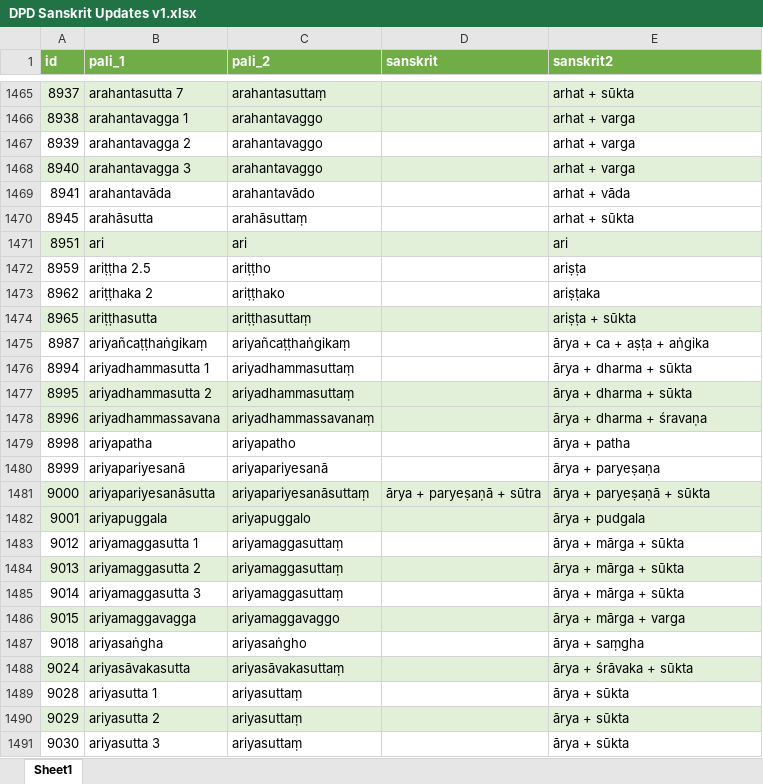
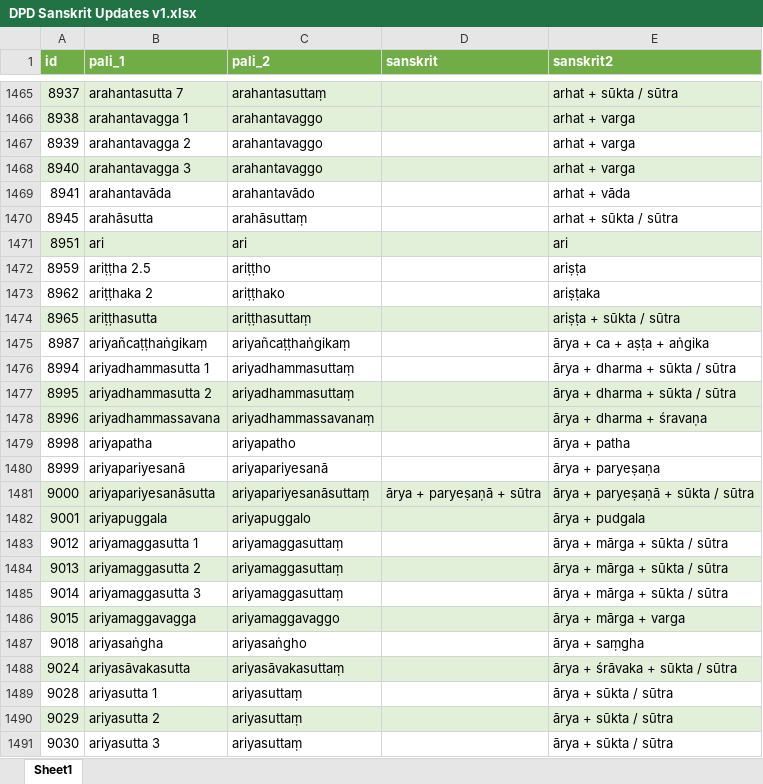
Before and after one commit to digitalpalidictionary/dpd-db, an Excel workbook: sanskrit/DPD Sanskrit Updates v1.xlsx, sheet Sheet1, drawn as a sheet; only a part is shown, gaps mark what is left out; values as stored, in another font and other column widths than the file's, no borders; charts and pictures not drawn; the diff covers the shown part only; the diff names each change by its address in the sheet, - before the commit and + after, or states it on an @@ line.

Commit message:
sanskrit, sandhi exceptions, update

```diff
--- a/sanskrit/DPD Sanskrit Updates v1.xlsx (sheet Sheet1)
+++ b/sanskrit/DPD Sanskrit Updates v1.xlsx (sheet Sheet1)
-E1465 (sanskrit2): arhat + sūkta
+E1465 (sanskrit2): arhat + sūkta / sūtra
-E1470 (sanskrit2): arhat + sūkta
+E1470 (sanskrit2): arhat + sūkta / sūtra
-E1474 (sanskrit2): ariṣṭa + sūkta
+E1474 (sanskrit2): ariṣṭa + sūkta / sūtra
-E1476:E1477 (sanskrit2): ārya + dharma + sūkta
+E1476:E1477 (sanskrit2): ārya + dharma + sūkta / sūtra
-E1481 (sanskrit2): ārya + paryeṣaṇā + sūkta
+E1481 (sanskrit2): ārya + paryeṣaṇā + sūkta / sūtra
-E1483:E1485 (sanskrit2): ārya + mārga + sūkta
+E1483:E1485 (sanskrit2): ārya + mārga + sūkta / sūtra
-E1488 (sanskrit2): ārya + śrāvaka + sūkta
+E1488 (sanskrit2): ārya + śrāvaka + sūkta / sūtra
-E1489:E1491 (sanskrit2): ārya + sūkta
+E1489:E1491 (sanskrit2): ārya + sūkta / sūtra
```
Also changed, not shown: 763 edited cells elsewhere in this sheet, 11 other files.
